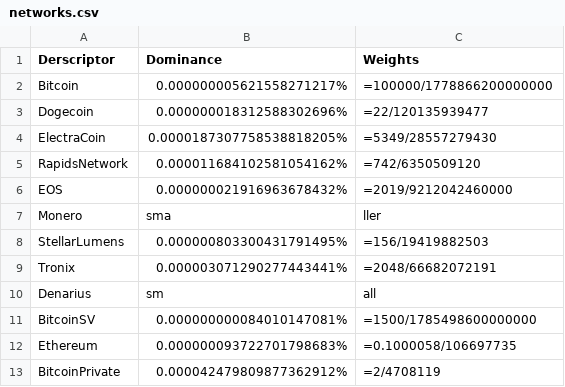
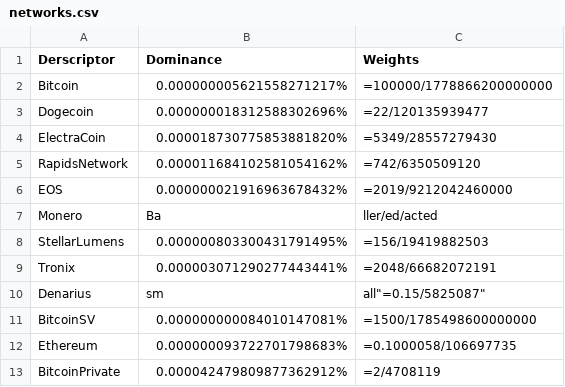
Before and after one commit to 7Q6/vt, a CSV file: docs/_data/networks.csv, drawn as a sheet.

Commit message:
Update networks.csv

```diff
--- a/docs/_data/networks.csv
+++ b/docs/_data/networks.csv
@@ -3,9 +3,9 @@ Bitcoin,0.000000005621558271217%,"=100000/1778866200000000"
 Dogecoin,0.000000018312588302696%,"=22/120135939477"
-ElectraCoin,0.0000187307758538818205%,"=5349/28557279430"
+ElectraCoin,0.000018730775853881820%,"=5349/28557279430"
 RapidsNetwork,0.000011684102581054162%,"=742/6350509120"
 EOS,0.000000021916963678432%,"=2019/9212042460000"
-Monero,sma,ller
+Monero,Ba,ller/ed/acted
 StellarLumens,0.000000803300431791495%,"=156/19419882503"
 Tronix,0.000003071290277443441%,"=2048/66682072191"
-Denarius,sm,all
+Denarius,sm,all"=0.15/5825087"
 BitcoinSV,0.000000000084010147081%,"=1500/1785498600000000"
```
